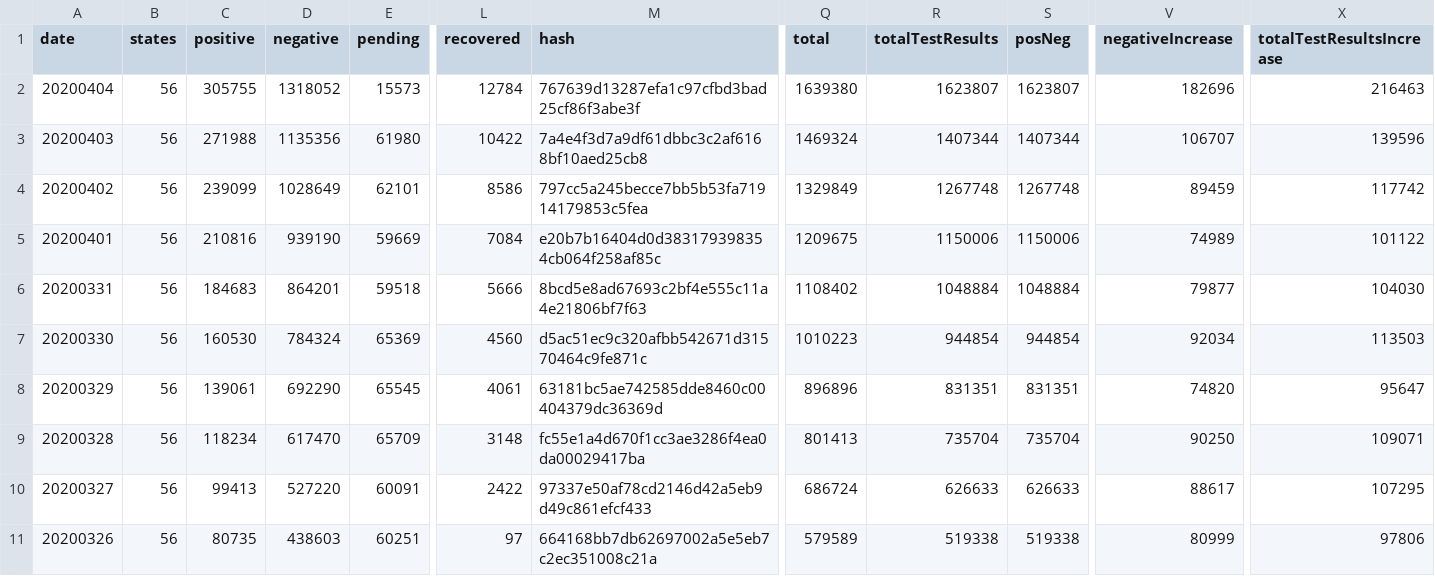
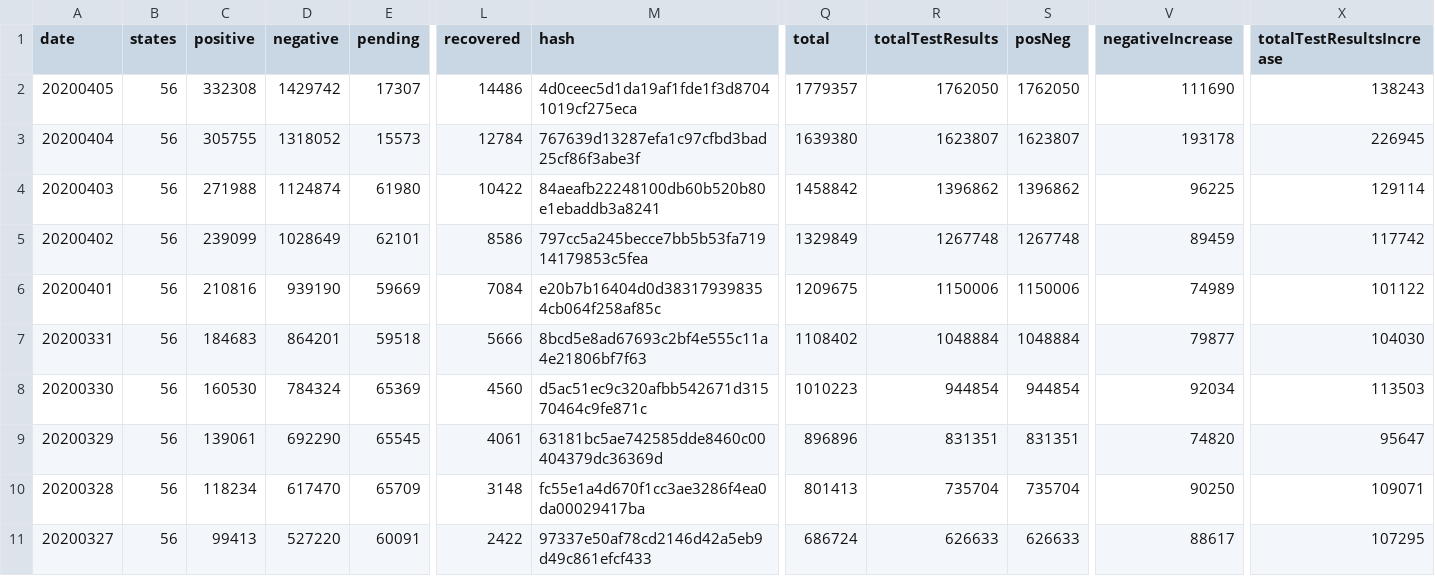
Before and after one commit to dnidever/coronavirus, a CSV file: us-daily.csv, drawn as a sheet; only a part is shown, gaps mark what is left out; the shorter side is filled out with more unchanged rows; addresses are those after the commit; rows hold the shown columns only; the diff names each change by its address in the sheet, - before the commit and + after, or states it on an @@ line.

```diff
--- a/us-daily.csv
+++ b/us-daily.csv
+row 2: 20200405 | 56 | 332308 | 1429742 | 17307 | 14486 | 4d0ceec5d1da19af1fde1f3d87041019cf275eca | 1779357 | 1762050 | 1762050 | 111690 | 138243
-V3 (negativeIncrease): 182696
+V3 (negativeIncrease): 193178
-X3 (totalTestResultsIncrease): 216463
+X3 (totalTestResultsIncrease): 226945
-D4 (negative): 1135356
+D4 (negative): 1124874
-M4 (hash): 7a4e4f3d7a9df61dbbc3c2af6168bf10aed25cb8
+M4 (hash): 84aeafb22248100db60b520b80e1ebaddb3a8241
-Q4 (total): 1469324
+Q4 (total): 1458842
-R4 (totalTestResults): 1407344
+R4 (totalTestResults): 1396862
-S4 (posNeg): 1407344
+S4 (posNeg): 1396862
-V4 (negativeIncrease): 106707
+V4 (negativeIncrease): 96225
-X4 (totalTestResultsIncrease): 139596
+X4 (totalTestResultsIncrease): 129114
```
Also changed, not shown: 4 other files.
